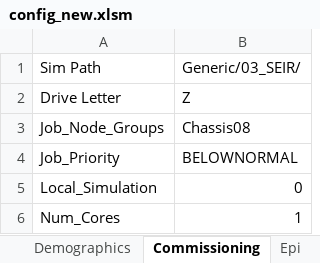
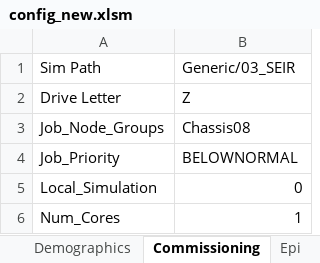
Before and after one commit to InstituteforDiseaseModeling/EMOD-Typhoid, an Excel workbook: Regression/Scenarios/Generic/03_SEIR/config_new.xlsm, sheet Commissioning, drawn as a sheet; values as stored, in another font and other column widths than the file's, no borders; the diff names each change by its address in the sheet, - before the commit and + after, or states it on an @@ line.

```diff
--- a/Regression/Scenarios/Generic/03_SEIR/config_new.xlsm (sheet Commissioning)
+++ b/Regression/Scenarios/Generic/03_SEIR/config_new.xlsm (sheet Commissioning)
-B1: Generic/03_SEIR/
+B1: Generic/03_SEIR
```
Also changed, not shown: sheet Campaign, Regression/Scenarios/Generic/02_SIR_Vaccinations/B_Vaccinations/config_new.xlsm, Regression/Scenarios/Generic/02_SIR_Vaccinations/C_TargetedVaccinations/config_new.xlsm, 28 other files.
